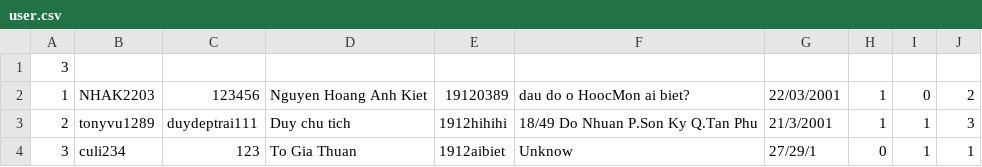
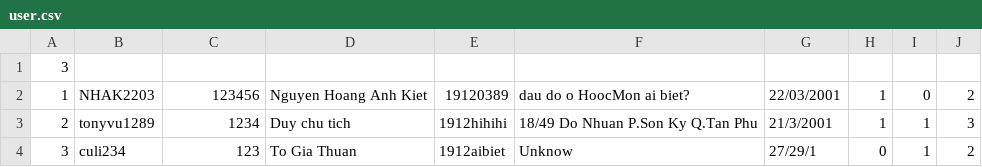
Before and after one commit to NHAK2302/haha, a CSV file: Project1/user.csv, drawn as a sheet.

```diff
--- a/Project1/user.csv
+++ b/Project1/user.csv
@@ -2,3 +2,3 @@
 1,NHAK2203,123456,Nguyen Hoang Anh Kiet,19120389,dau do o HoocMon ai biet?,22/03/2001,1,0,2
-2,tonyvu1289,duydeptrai111,Duy chu tich,1912hihihi,18/49 Do Nhuan P.Son Ky Q.Tan Phu,21/3/2001,1,1,3
-3,culi234,123,To Gia Thuan,1912aibiet,Unknow,27/29/1,0,1,1
+2,tonyvu1289,1234,Duy chu tich,1912hihihi,18/49 Do Nhuan P.Son Ky Q.Tan Phu,21/3/2001,1,1,3
+3,culi234,123,To Gia Thuan,1912aibiet,Unknow,27/29/1,0,1,2
```
Also changed, not shown: 27 other files.
